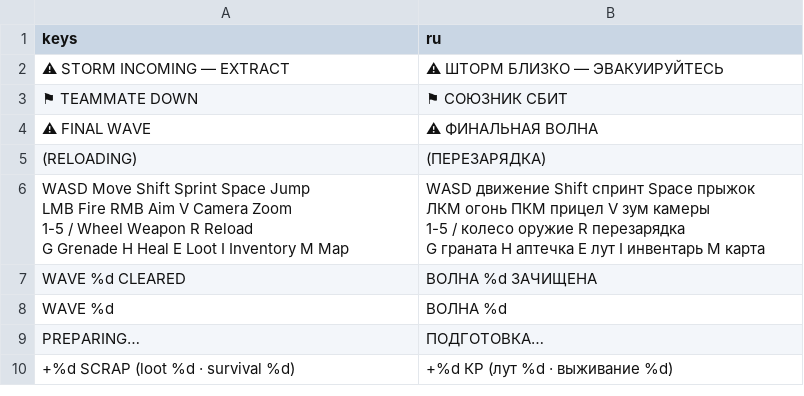
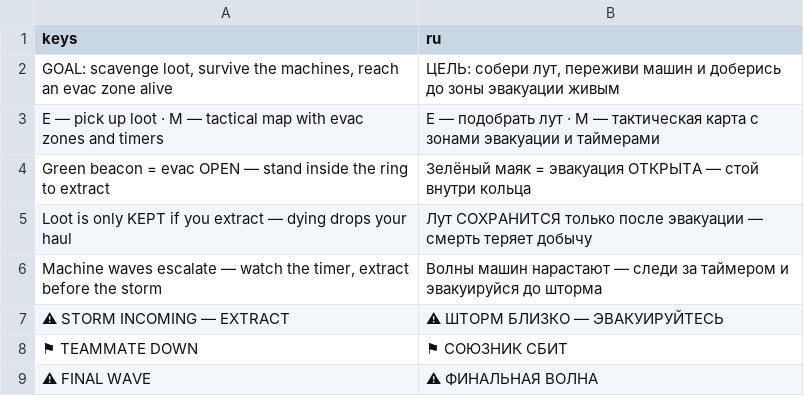
Before and after one commit to ASIMER/hype_game, a CSV file: locale/ui.csv, drawn as a sheet; only a part is shown; the shorter side is filled out with more unchanged rows; the diff names each change by its address in the sheet, - before the commit and + after, or states it on an @@ line.

```diff
--- a/locale/ui.csv
+++ b/locale/ui.csv
+row 2: GOAL: scavenge loot, survive the machines, reach an evac zone alive | ЦЕЛЬ: собери лут, переживи машин и доберись до зоны эвакуации живым
+row 3: E — pick up loot · M — tactical map with evac zones and timers | E — подобрать лут · M — тактическая карта с зонами эвакуации и таймерами
+row 4: Green beacon = evac OPEN — stand inside the ring to extract | Зелёный маяк = эвакуация ОТКРЫТА — стой внутри кольца
+row 5: Loot is only KEPT if you extract — dying drops your haul | Лут СОХРАНИТСЯ только после эвакуации — смерть теряет добычу
+row 6: Machine waves escalate — watch the timer, extract before the storm | Волны машин нарастают — следи за таймером и эвакуируйся до шторма
```
Also changed, not shown: 5 other files.
